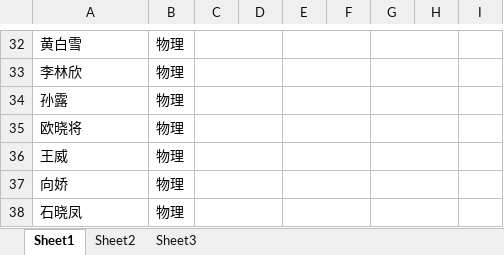
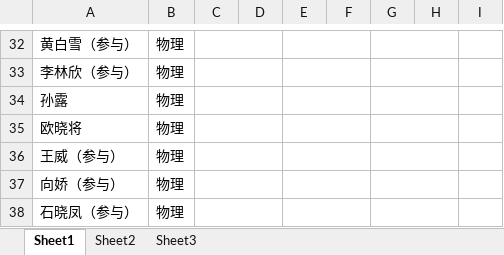
Before and after one commit to SolidFighter/edu_doc, an Excel workbook: 高中签到表五中班.xlsx, sheet Sheet1, drawn as a sheet; only a part is shown, gaps mark what is left out; values as stored, in another font and other column widths than the file's, no borders; the diff covers the shown part only; the diff names each change by its address in the sheet, - before the commit and + after, or states it on an @@ line.

```diff
--- a/高中签到表五中班.xlsx (sheet Sheet1)
+++ b/高中签到表五中班.xlsx (sheet Sheet1)
-A32: 黄白雪
+A32: 黄白雪（参与）
-A33: 李林欣
+A33: 李林欣（参与）
-A36: 王威
+A36: 王威（参与）
-A37: 向娇
+A37: 向娇（参与）
-A38: 石晓凤
+A38: 石晓凤（参与）
```
Also changed, not shown: 19 edited cells elsewhere in this sheet, 华晨培训第二期报名册.xlsx.
